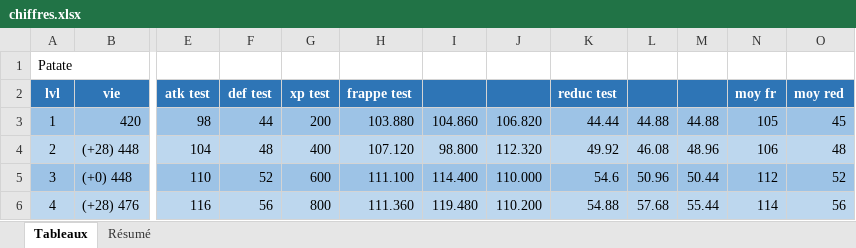
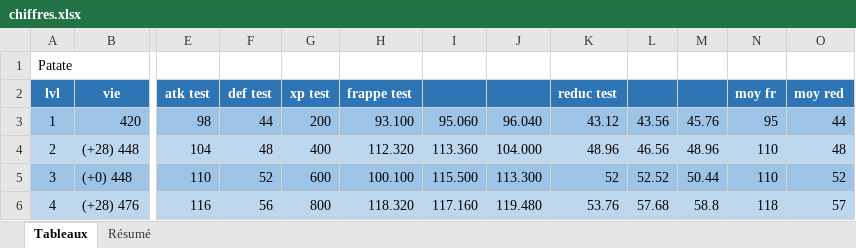
Before and after one commit to B3mysteriousgame/suchgamewow, an Excel workbook: Analyse/chiffres.xlsx, sheet Tableaux, drawn as a sheet; only a part is shown, gaps mark what is left out; values as stored, in another font and other column widths than the file's, no borders; the diff covers the shown part only; the diff names each change by its address in the sheet, - before the commit and + after, or states it on an @@ line.

```diff
--- a/Analyse/chiffres.xlsx (sheet Tableaux)
+++ b/Analyse/chiffres.xlsx (sheet Tableaux)
-H3 (frappe test): 103.880
+H3 (frappe test): 93.100
-I3: 104.860
+I3: 95.060
-J3: 106.820
+J3: 96.040
-K3 (reduc test): 44.44
+K3 (reduc test): 43.12
-L3: 44.88
+L3: 43.56
-M3: 44.88
+M3: 45.76
-N3 (moy fr): 105
+N3 (moy fr): 95
-O3 (moy red): 45
+O3 (moy red): 44
-H4 (frappe test): 107.120
+H4 (frappe test): 112.320
-I4: 98.800
+I4: 113.360
-J4: 112.320
+J4: 104.000
-K4 (reduc test): 49.92
+K4 (reduc test): 48.96
-L4: 46.08
+L4: 46.56
-N4 (moy fr): 106
+N4 (moy fr): 110
-H5 (frappe test): 111.100
+H5 (frappe test): 100.100
-I5: 114.400
+I5: 115.500
-J5: 110.000
+J5: 113.300
-K5 (reduc test): 54.6
+K5 (reduc test): 52
-L5: 50.96
+L5: 52.52
-N5 (moy fr): 112
+N5 (moy fr): 110
-H6 (frappe test): 111.360
+H6 (frappe test): 118.320
-I6: 119.480
+I6: 117.160
-J6: 110.200
+J6: 119.480
-K6 (reduc test): 54.88
+K6 (reduc test): 53.76
-M6: 55.44
+M6: 58.8
-N6 (moy fr): 114
+N6 (moy fr): 118
-O6 (moy red): 56
+O6 (moy red): 57
```
Also changed, not shown: 2 added rows, 2 removed rows and 128 edited cells elsewhere in this sheet, 8 other files.
